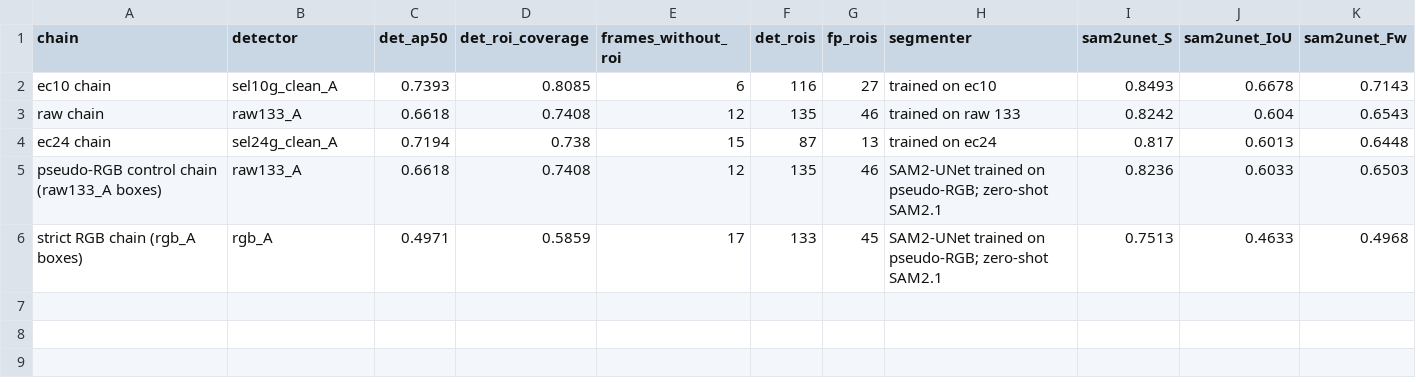
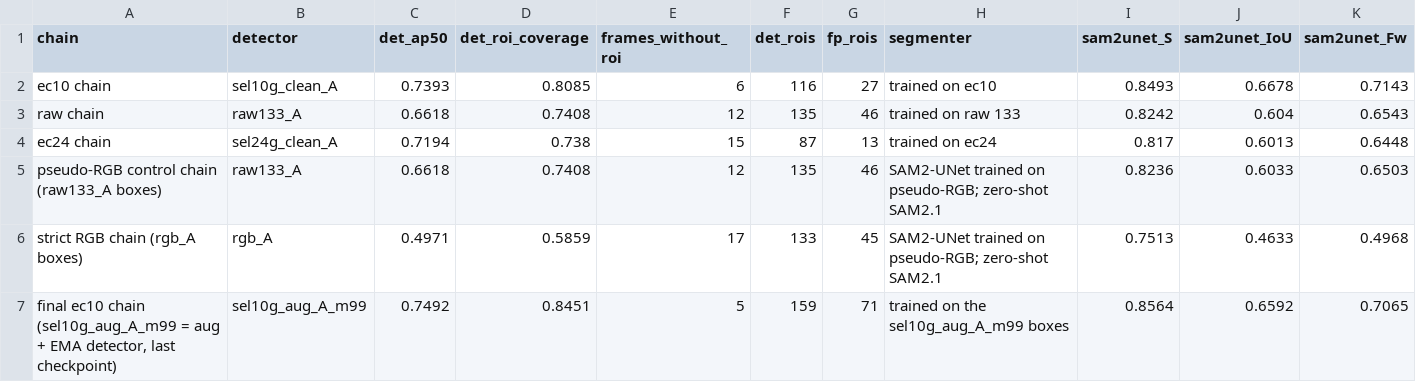
Before and after one commit to Chaoyi-He1/hsi_camo, a CSV file: docs/paper/tables/end_to_end_chains.csv, drawn as a sheet; only a part is shown; rows hold the shown columns only; the diff names each change by its address in the sheet, - before the commit and + after, or states it on an @@ line.

```diff
--- a/docs/paper/tables/end_to_end_chains.csv
+++ b/docs/paper/tables/end_to_end_chains.csv
+row 7: final ec10 chain (sel10g_aug_A_m99 = aug + EMA detector, last checkpoint) | sel10g_aug_A_m99 | 0.7492 | 0.8451 | 5 | 159 | 71 | trained on the sel10g_aug_A_m99 boxes | 0.8564 | 0.6592 | 0.7065
```
Also changed, not shown: docs/paper/tables/box_study.csv, docs/paper/tables/compute.csv, 12 other files.
